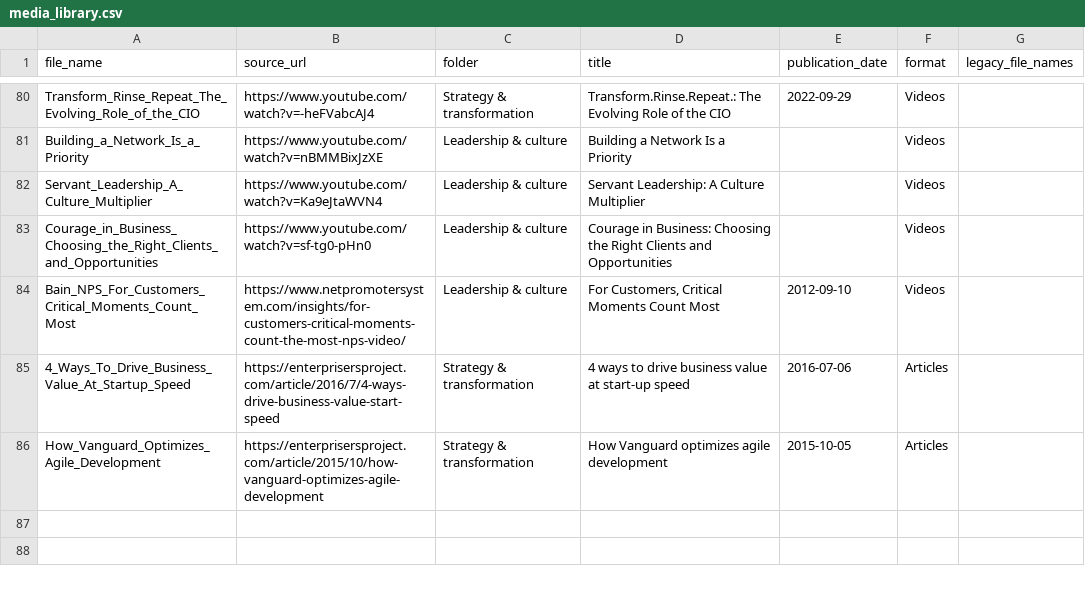
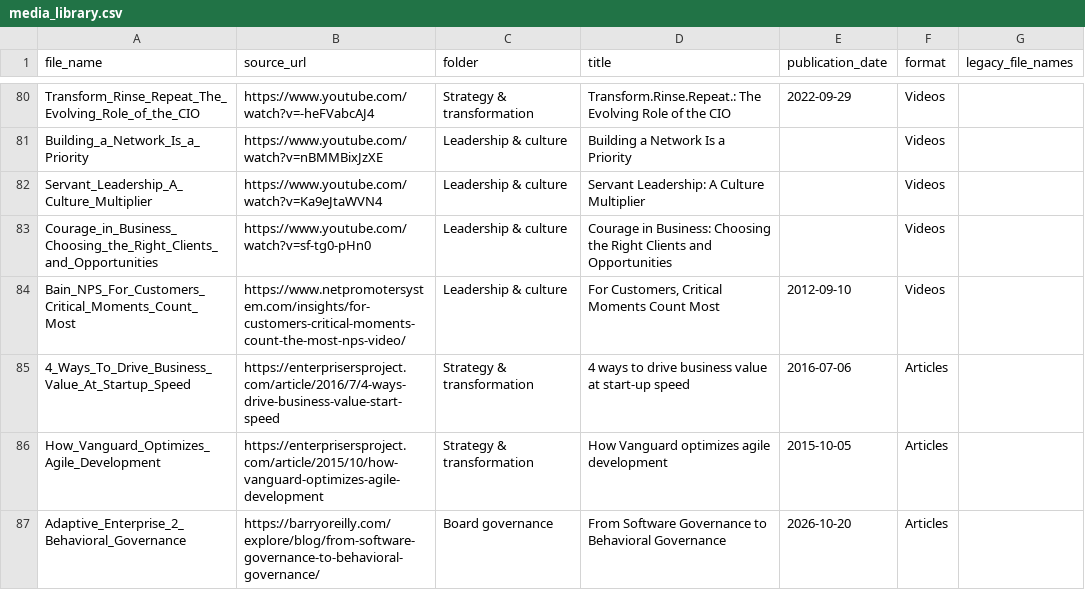
Before and after one commit to techleadersolutions/techleadersolutions.github.io, a CSV file: media_library.csv, drawn as a sheet; only a part is shown, gaps mark what is left out.

Commit message:
Add second Adaptive Enterprise article with verified publisher date and URL

```diff
--- a/media_library.csv
+++ b/media_library.csv
@@ -86 +86,2 @@ Bain_NPS_For_Customers_Critical_Moments_Count_Most,https://www.netpromotersystem
 How_Vanguard_Optimizes_Agile_Development,https://enterprisersproject.com/article/2015/10/how-vanguard-optimizes-agile-development,Strategy & transformation,How Vanguard optimizes agile development,2015-10-05,Articles,
+Adaptive_Enterprise_2_Behavioral_Governance,https://barryoreilly.com/explore/blog/from-software-governance-to-behavioral-governance/,Board governance,From Software Governance to Behavioral Governance,2026-10-20,Articles,
```
Also changed, not shown: 4 other files.
